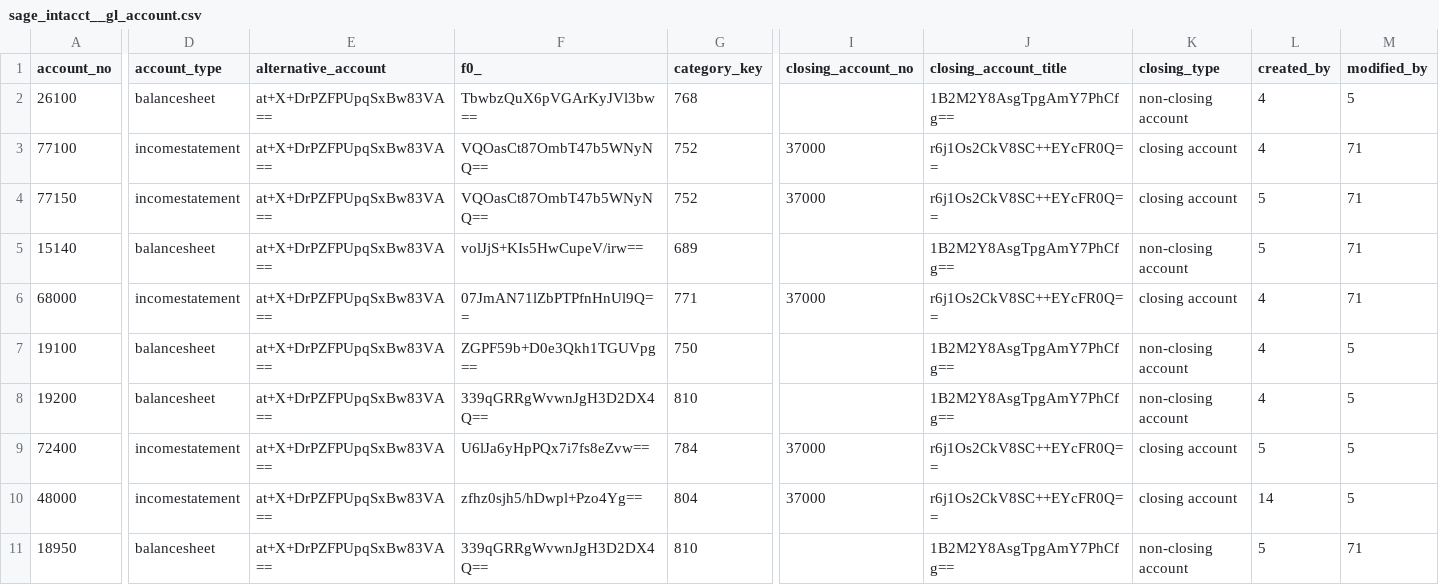
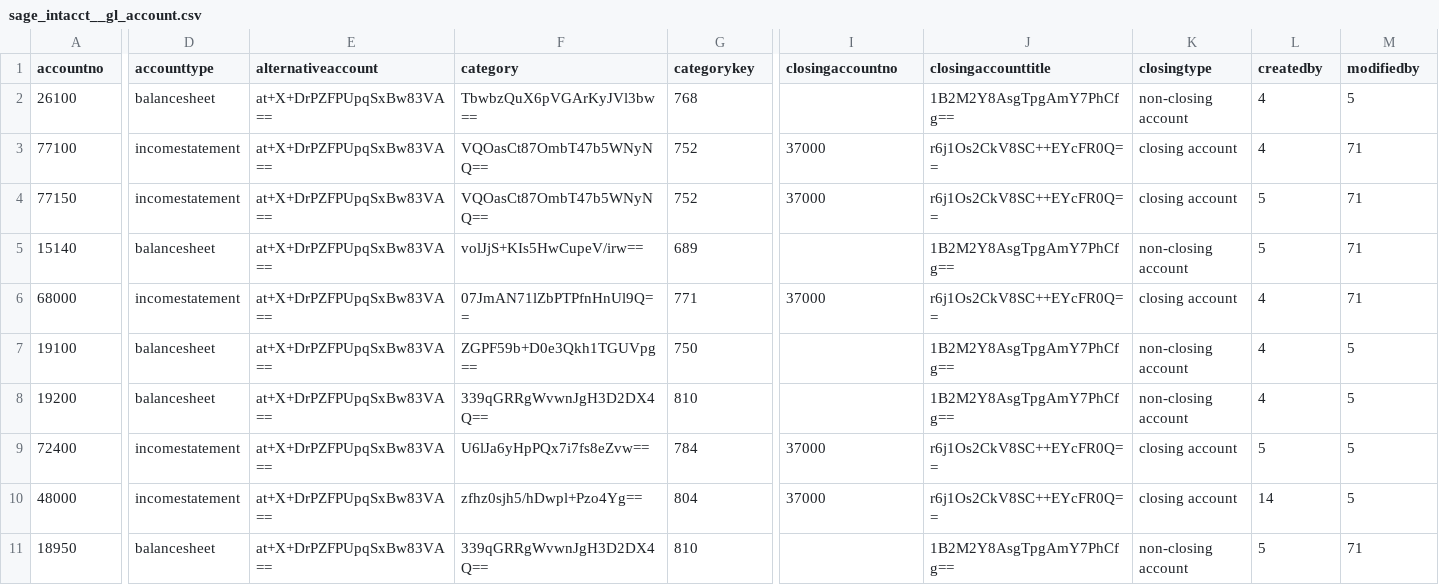
Before and after one commit to fivetran/dbt_sage_intacct_source, a CSV file: integration_tests/seeds/sage_intacct__gl_account.csv, drawn as a sheet; only a part is shown, gaps mark what is left out; the diff covers the shown part only; the diff names each change by its address in the sheet, - before the commit and + after, or states it on an @@ line.

```diff
--- a/integration_tests/seeds/sage_intacct__gl_account.csv
+++ b/integration_tests/seeds/sage_intacct__gl_account.csv
-A1: account_no
+A1: accountno
-D1: account_type
+D1: accounttype
-E1: alternative_account
+E1: alternativeaccount
-F1: f0_
+F1: category
-G1: category_key
+G1: categorykey
-I1: closing_account_no
+I1: closingaccountno
-J1: closing_account_title
+J1: closingaccounttitle
-K1: closing_type
+K1: closingtype
-L1: created_by
+L1: createdby
-M1: modified_by
+M1: modifiedby
```
Also changed, not shown: 5 edited cells elsewhere in this file, integration_tests/seeds/sage_intacct__ap_bill_item.csv, integration_tests/seeds/sage_intacct__ar_invoice.csv, 6 other files.
